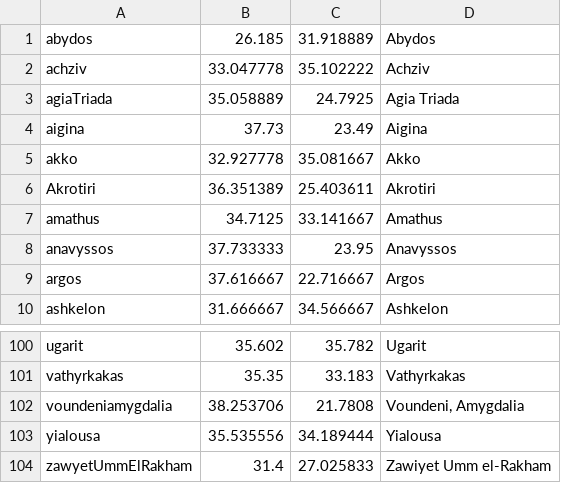
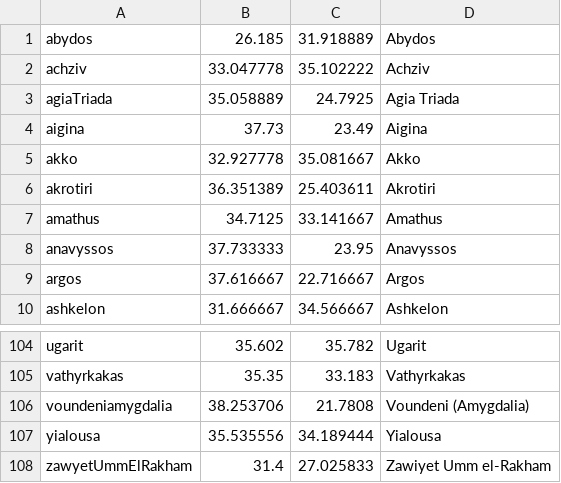
Before and after one commit to CodingCerberus/ancmed, a CSV file: markers.csv, drawn as a sheet; only a part is shown, gaps mark what is left out; the diff covers the shown part only.

Commit message:
Added more map markers and updated findspot list

```diff
--- a/markers.csv
+++ b/markers.csv
@@ -5,3 +5,3 @@ aigina,37.73,23.49,Aigina
 akko,32.927778,35.081667,Akko
-Akrotiri ,36.351389,25.403611,Akrotiri
+akrotiri,36.351389,25.403611,Akrotiri
 amathus,34.7125,33.141667,Amathus
@@ -101,3 +105,3 @@ ugarit,35.602,35.782,Ugarit
 vathyrkakas,35.35,33.183,Vathyrkakas
-voundeniamygdalia,38.253706,21.7808,"Voundeni, Amygdalia"
+voundeniamygdalia,38.253706,21.7808,Voundeni (Amygdalia)
 yialousa,35.535556,34.189444,Yialousa
```
Also changed, not shown: 4 added rows, 1 moved row and 3 edited cells elsewhere in this file, 1 other file.
